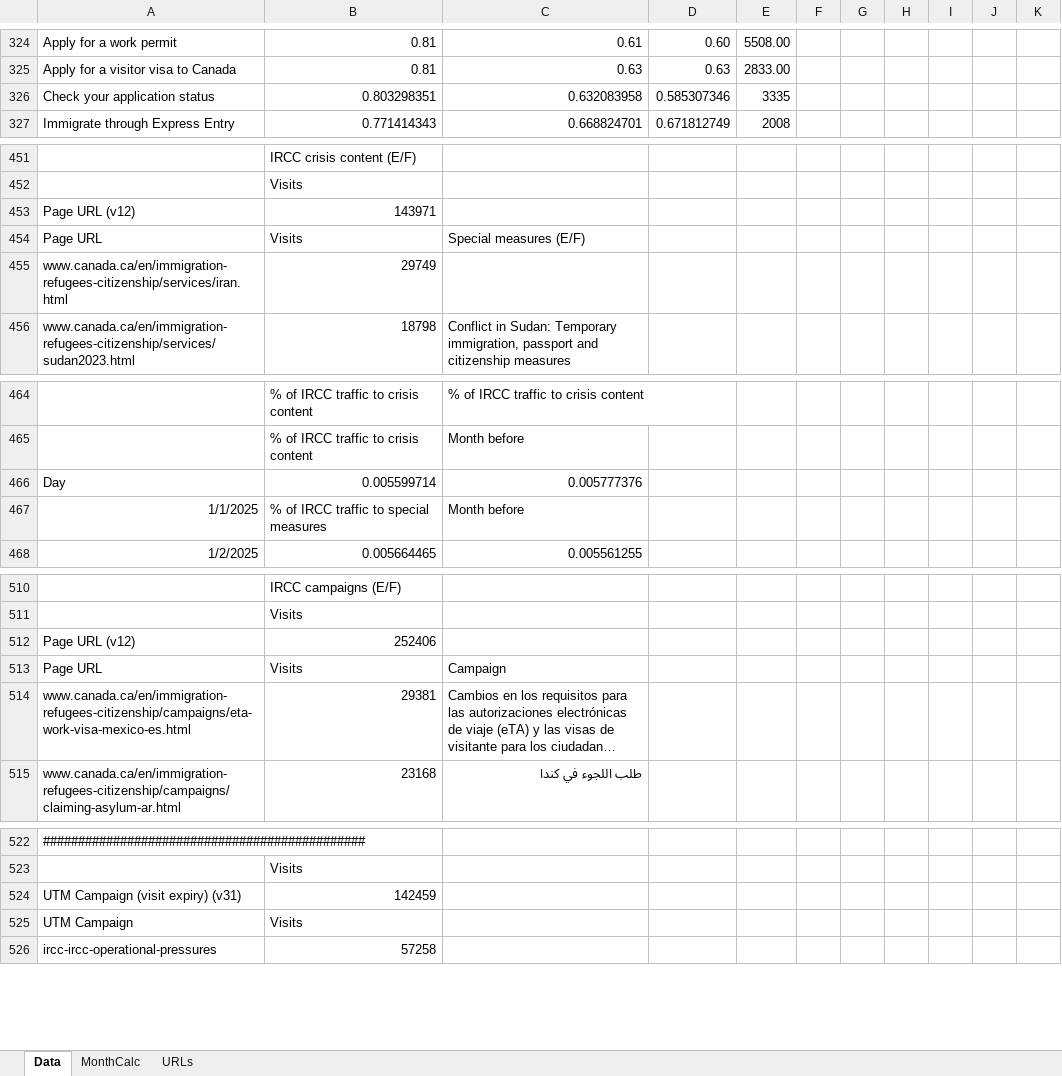
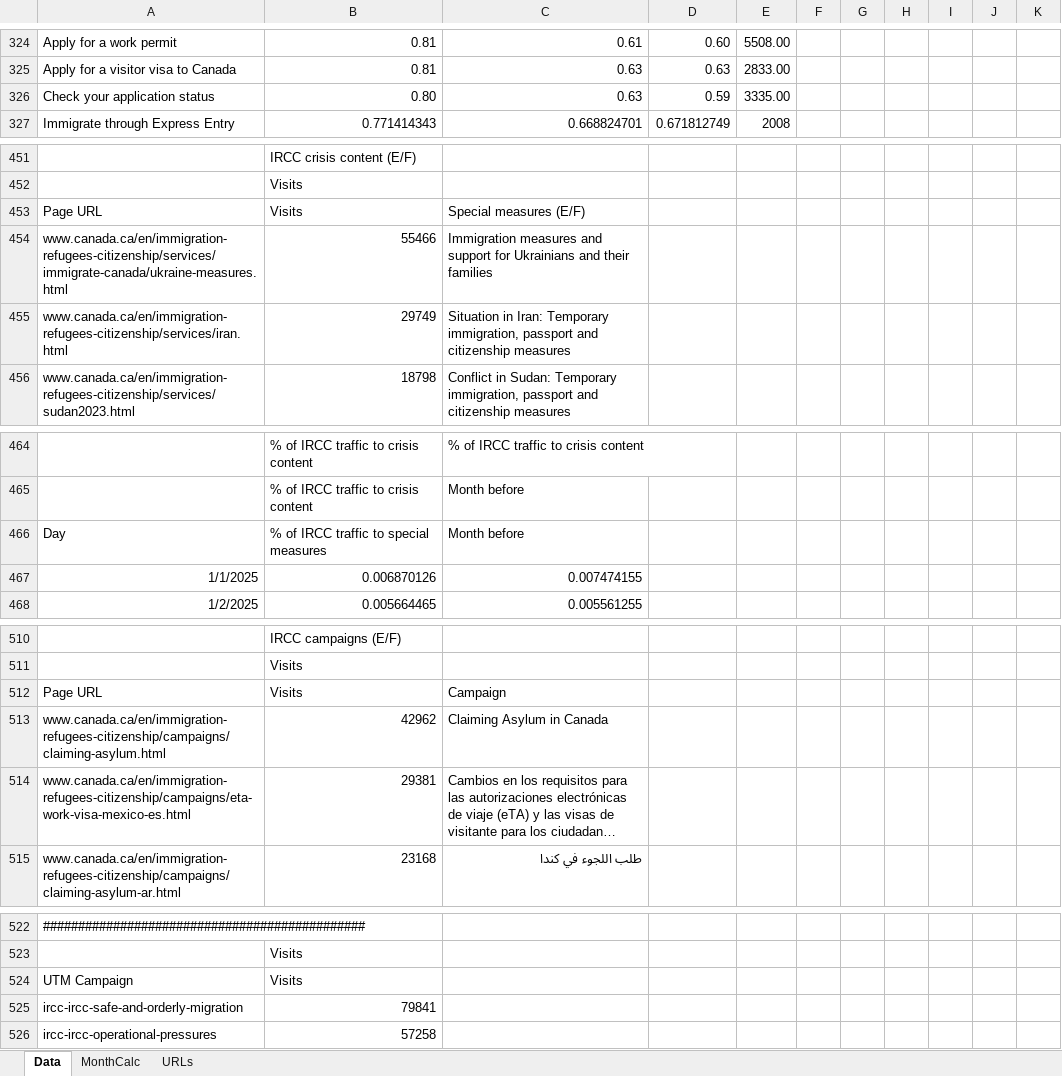
Before and after one commit to gc-proto/ircc, an Excel workbook: web-health-dashboard/csv/format-csv-dashboard.xlsm, sheet Data, drawn as a sheet; only a part is shown, gaps mark what is left out; long unchanged cells end in …; values as stored, in another font and other column widths than the file's, no borders; removed rows and columns are numbered as before the commit, all else as after; the diff covers the shown part only; the diff names each change by its address in the sheet, - before the commit and + after, or states it on an @@ line.

```diff
--- a/web-health-dashboard/csv/format-csv-dashboard.xlsm (sheet Data)
+++ b/web-health-dashboard/csv/format-csv-dashboard.xlsm (sheet Data)
-row 326: Check your application status | 0.803298351 | 0.632083958 | 0.585307346 | 3335
+row 326: Check your application status | 0.80 | 0.63 | 0.59 | 3335.00
-row 453: Page URL (v12) | 143971
+row 454: www.canada.ca/en/immigration-refugees-citizenship/services/immigrate-canada/ukraine-measures.html | 55466 | Immigration measures and support for Ukrainians and their families
-C455: (empty)
+C455: Situation in Iran: Temporary immigration, passport and citizenship measures
-row 466: Day | 0.005599714 | 0.005777376
-A466: 1/1/2025
+A466: Day
+row 467: 1/1/2025 | 0.006870126 | 0.007474155
-row 512: Page URL (v12) | 252406
+row 513: www.canada.ca/en/immigration-refugees-citizenship/campaigns/claiming-asylum.html | 42962 | Claiming Asylum in Canada
-row 524: UTM Campaign (visit expiry) (v31) | 142459
+row 525: ircc-ircc-safe-and-orderly-migration | 79841
```
Also changed, not shown: 1 edited cell elsewhere in this sheet, 8 other files.
